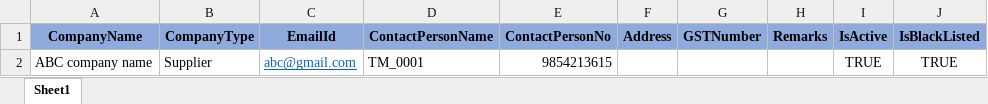
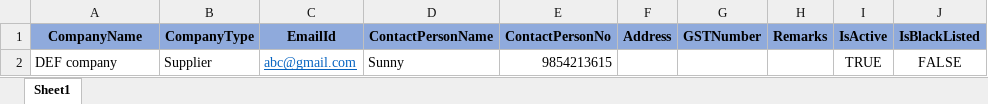
Before and after one commit to GSSPLREPO/InventoryManagement_VangiFoods_V2, an Excel workbook: InVanWebApp/ExcelUploads/Download-Format-Company.xlsx, sheet Sheet1, drawn as a sheet; values as stored, in another font and other column widths than the file's, no borders; conditional formats not drawn; the diff names each change by its address in the sheet, - before the commit and + after, or states it on an @@ line.

```diff
--- a/InVanWebApp/ExcelUploads/Download-Format-Company.xlsx (sheet Sheet1)
+++ b/InVanWebApp/ExcelUploads/Download-Format-Company.xlsx (sheet Sheet1)
-A2 (CompanyName): ABC company name
+A2 (CompanyName): DEF company
-D2 (ContactPersonName): TM_0001
+D2 (ContactPersonName): Sunny
-J2 (IsBlackListed): TRUE
+J2 (IsBlackListed): FALSE
```
Also changed, not shown: InVanWebApp/ExcelUploads/Download-Format-Item.xlsx, 23 other files.
